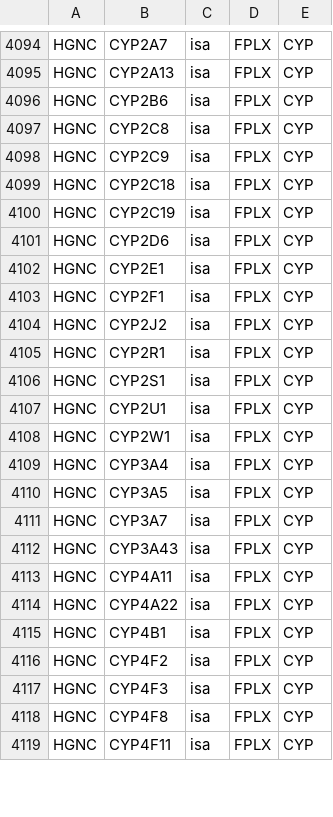
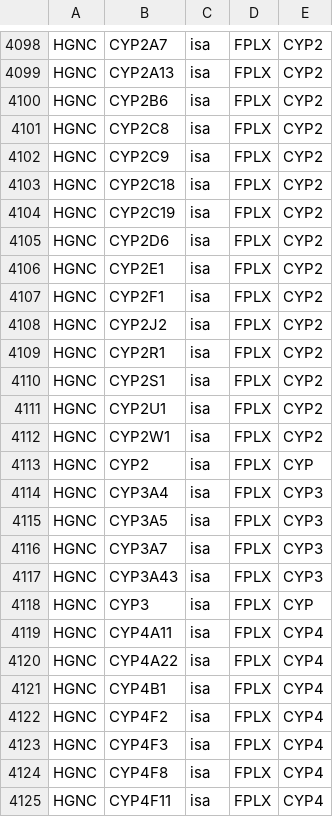
Before and after one commit to sorgerlab/famplex, a CSV file: relations.csv, drawn as a sheet; only a part is shown, gaps mark what is left out; addresses are those after the commit; the diff covers the shown part only; the diff names each change by its address in the sheet, - before the commit and + after, or states it on an @@ line.

```diff
--- a/relations.csv
+++ b/relations.csv
-E4098:E4112: CYP
+E4098:E4112: CYP2
+row 4113: HGNC | CYP2 | isa | FPLX | CYP
-E4114:E4117: CYP
+E4114:E4117: CYP3
+row 4118: HGNC | CYP3 | isa | FPLX | CYP
-E4119:E4125: CYP
+E4119:E4125: CYP4
```
Also changed, not shown: 9 added rows, 1 removed row and 30 edited cells elsewhere in this file.
